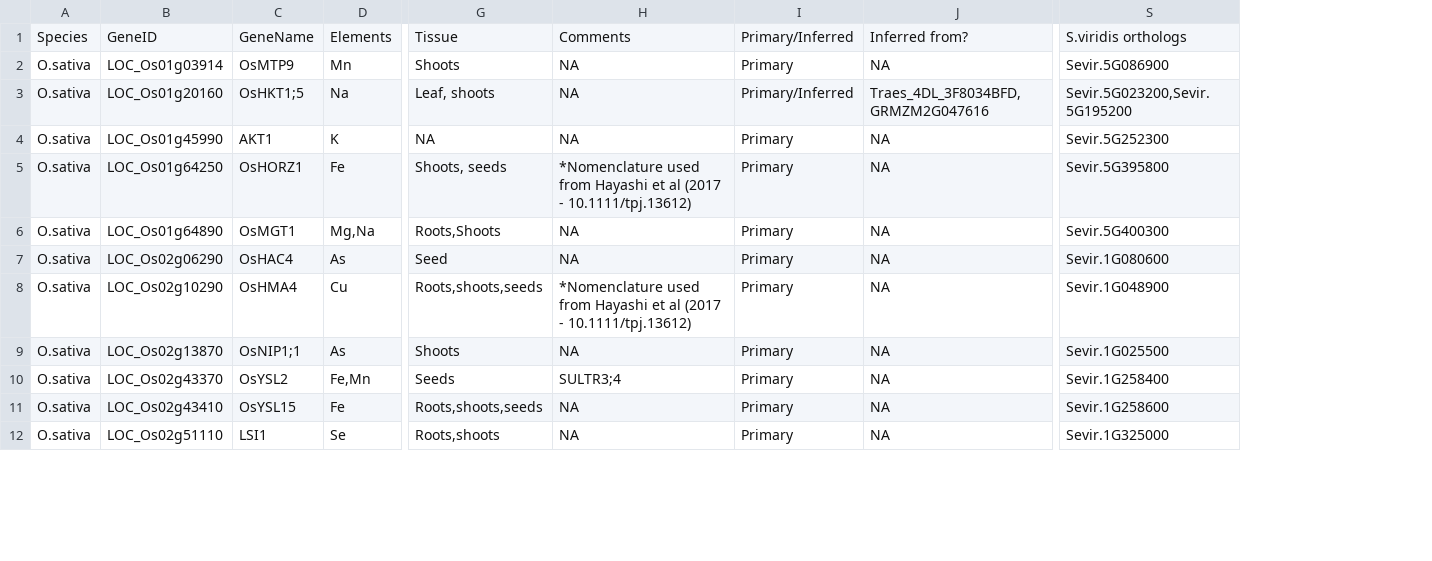
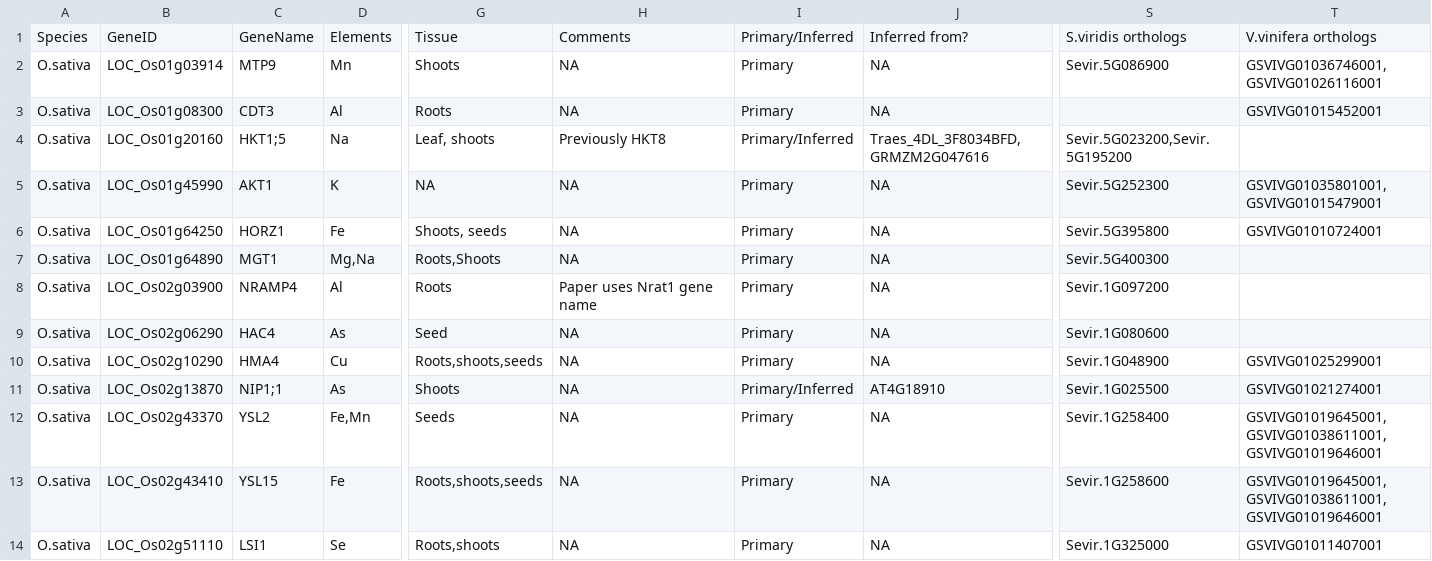
Before and after one commit to baxterlab/KIG, a CSV file: outputfiles_v1.0/O.sativa_knownIonomicsGenesWOrthologs.csv, drawn as a sheet; only a part is shown, gaps mark what is left out; addresses are those after the commit; rows hold the shown columns only; the diff covers the shown part only; the diff names each change by its address in the sheet, - before the commit and + after, or states it on an @@ line.

```diff
--- a/outputfiles_v1.0/O.sativa_knownIonomicsGenesWOrthologs.csv
+++ b/outputfiles_v1.0/O.sativa_knownIonomicsGenesWOrthologs.csv
+column T, rows 1-2: V.vinifera orthologs | GSVIVG01036746001,GSVIVG01026116001; rows 5-6: GSVIVG01035801001,GSVIVG01015479001 | GSVIVG01010724001; rows 10-14: GSVIVG01025299001 | GSVIVG01021274001 | GSVIVG01019645001,GSVIVG01038611001,GSVIVG01019646001 | GSVIVG01019645001,GSVIVG01038611001,GSVIVG01019646001 | GSVIVG01011407001
-C2: OsMTP9
+C2: MTP9
+row 3: O.sativa | LOC_Os01g08300 | CDT3 | Al | Roots | NA | Primary | NA |  | GSVIVG01015452001
-C4: OsHKT1;5
+C4: HKT1;5
-H4: NA
+H4: Previously HKT8
-C6: OsHORZ1
+C6: HORZ1
-H6: *Nomenclature used from Hayashi et al (2017 - 10.1111/tpj.13612)
+H6: NA
-C7: OsMGT1
+C7: MGT1
+row 8: O.sativa | LOC_Os02g03900 | NRAMP4 | Al | Roots | Paper uses Nrat1 gene name | Primary | NA | Sevir.1G097200
-C9: OsHAC4
+C9: HAC4
-C10: OsHMA4
+C10: HMA4
-H10: *Nomenclature used from Hayashi et al (2017 - 10.1111/tpj.13612)
+H10: NA
-C11: OsNIP1;1
+C11: NIP1;1
-I11: Primary
+I11: Primary/Inferred
-J11: NA
+J11: AT4G18910
-C12: OsYSL2
+C12: YSL2
-H12: SULTR3;4
+H12: NA
-C13: OsYSL15
+C13: YSL15
```
Also changed, not shown: 3 added rows and 47 edited cells elsewhere in this file, outputfiles_v1.0/M.truncatula_knownIonomicsGenesWOrthologs.csv, outputfiles_v1.0/S.bicolor_knownIonomicsGenesWOrthologs.csv, 7 other files.
